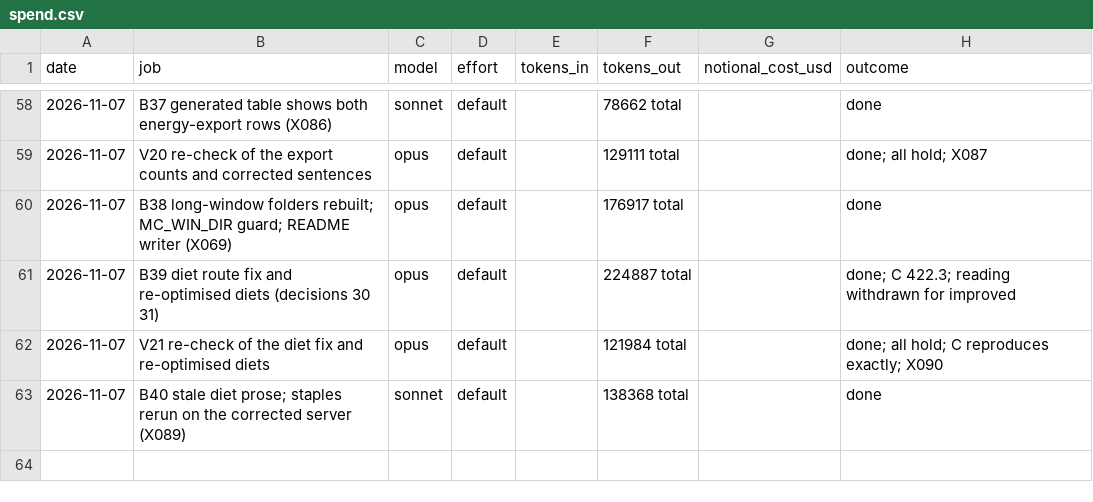
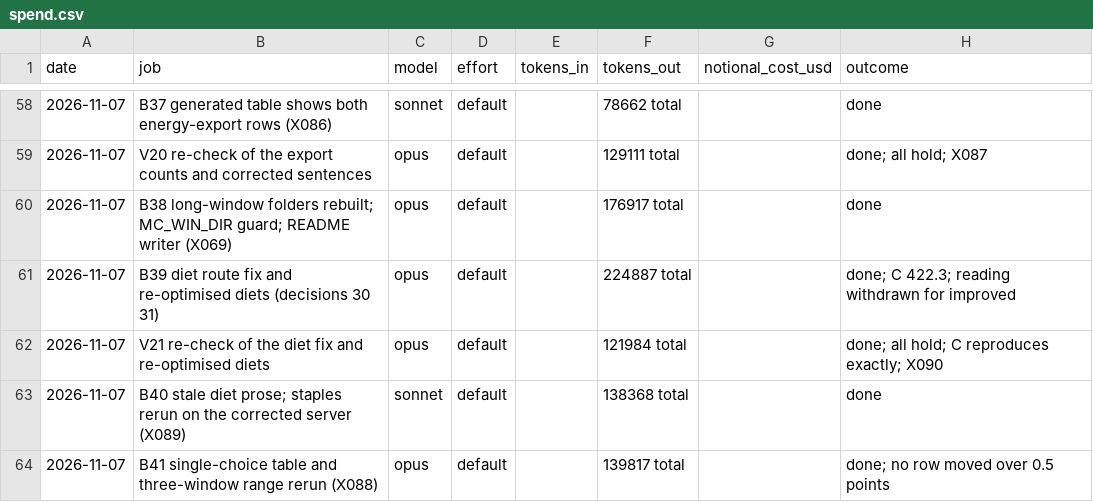
Before and after one commit to MurrayLane/carrying-capacity-dashboard, a CSV file: qa/spend.csv, drawn as a sheet; only a part is shown, gaps mark what is left out.

```diff
--- a/qa/spend.csv
+++ b/qa/spend.csv
@@ -63 +63,2 @@ date,job,model,effort,tokens_in,tokens_out,notional_cost_usd,outcome
 2026-11-07,B40 stale diet prose; staples rerun on the corrected server (X089),sonnet,default,,138368 total,,done
+2026-11-07,B41 single-choice table and three-window range rerun (X088),opus,default,,139817 total,,done; no row moved over 0.5 points
```
Also changed, not shown: analysis/sensitivity_2025/monte_carlo_draws.csv, analysis/sensitivity_2025/monte_carlo_summary.csv, 6 other files.
